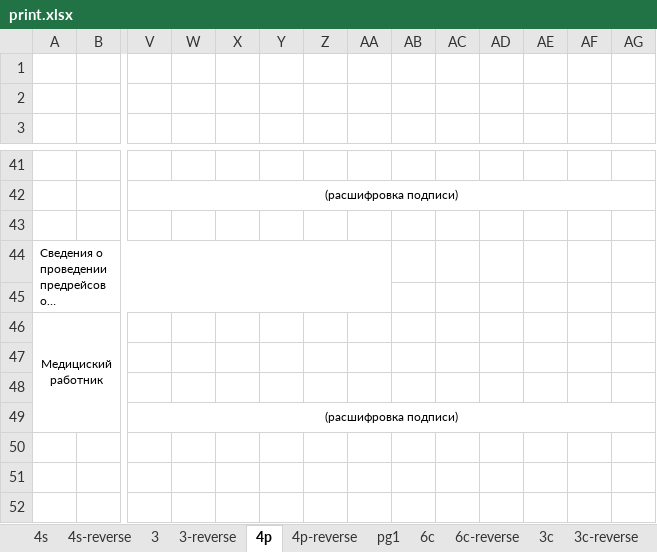
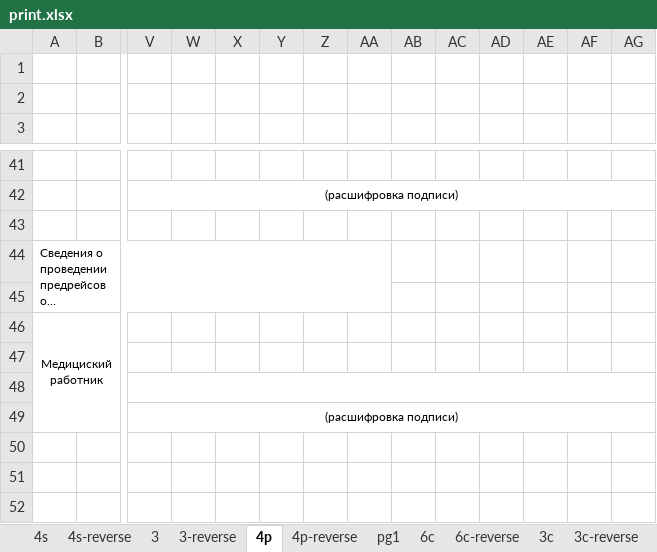
Before and after one commit to Transavto7/ezhpo, an Excel workbook: storage/app/templates/trip-tickets/print.xlsx, sheet 4p, drawn as a sheet; only a part is shown, gaps mark what is left out; long unchanged cells end in …; values as stored, in another font and other column widths than the file's, no borders; conditional formats not drawn; the diff names each change by its address in the sheet, - before the commit and + after, or states it on an @@ line.

```diff
--- a/storage/app/templates/trip-tickets/print.xlsx (sheet 4p)
+++ b/storage/app/templates/trip-tickets/print.xlsx (sheet 4p)
+V48:AU48 merged
```
Also changed, not shown: sheet pg1, sheet ecm2, sheet 3c, charts or pictures, 9 other files.
